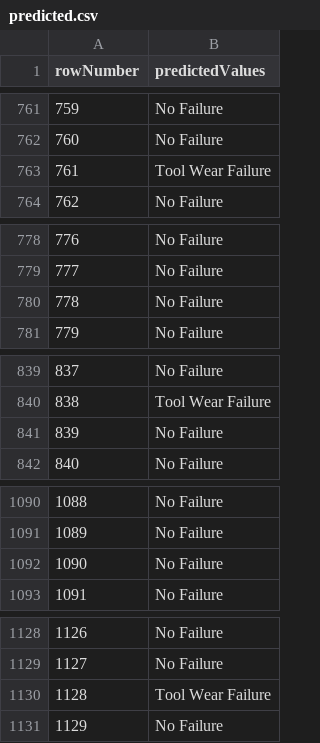
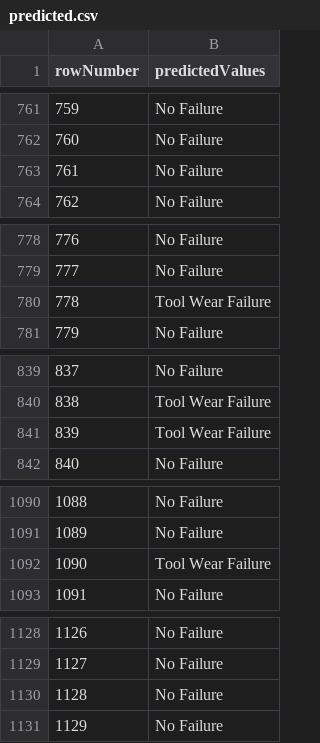
Before and after one commit to gperbone/desafio-ds, a CSV file: predicted.csv, drawn as a sheet; only a part is shown, gaps mark what is left out; the diff covers the shown part only.

```diff
--- a/predicted.csv
+++ b/predicted.csv
@@ -762,3 +762,3 @@ rowNumber,predictedValues
 760,No Failure
-761,Tool Wear Failure
+761,No Failure
 762,No Failure
@@ -779,3 +779,3 @@ rowNumber,predictedValues
 777,No Failure
-778,No Failure
+778,Tool Wear Failure
 779,No Failure
@@ -840,3 +840,3 @@ rowNumber,predictedValues
 838,Tool Wear Failure
-839,No Failure
+839,Tool Wear Failure
 840,No Failure
@@ -1091,3 +1091,3 @@ rowNumber,predictedValues
 1089,No Failure
-1090,No Failure
+1090,Tool Wear Failure
 1091,No Failure
@@ -1129,3 +1129,3 @@ rowNumber,predictedValues
 1127,No Failure
-1128,Tool Wear Failure
+1128,No Failure
 1129,No Failure
```
Also changed, not shown: 22 edited cells elsewhere in this file, 2 other files.
